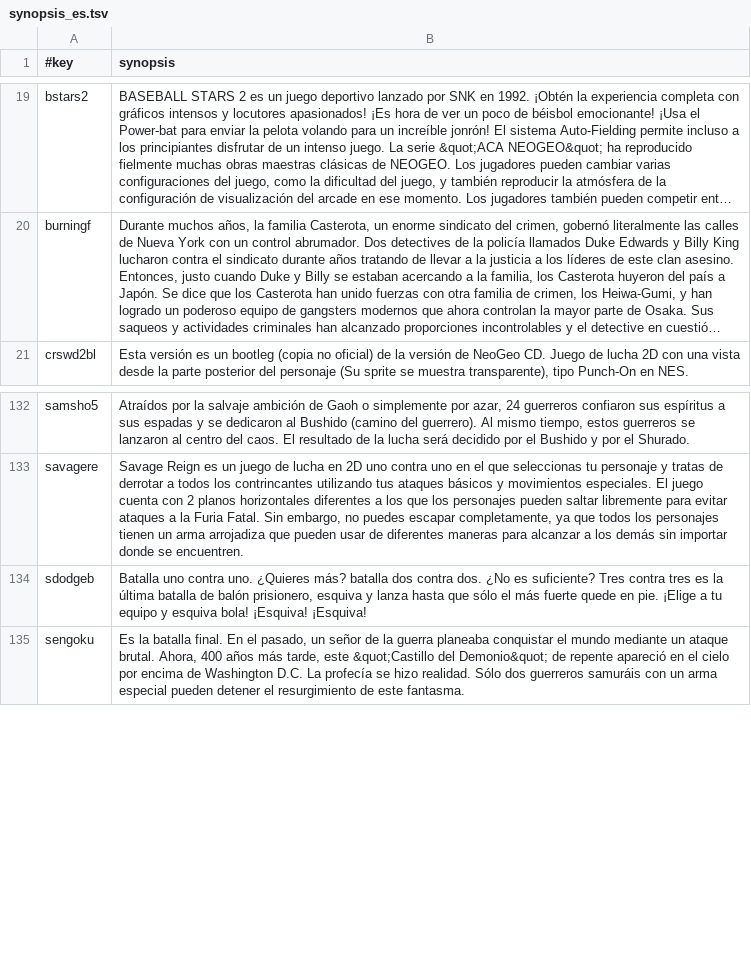
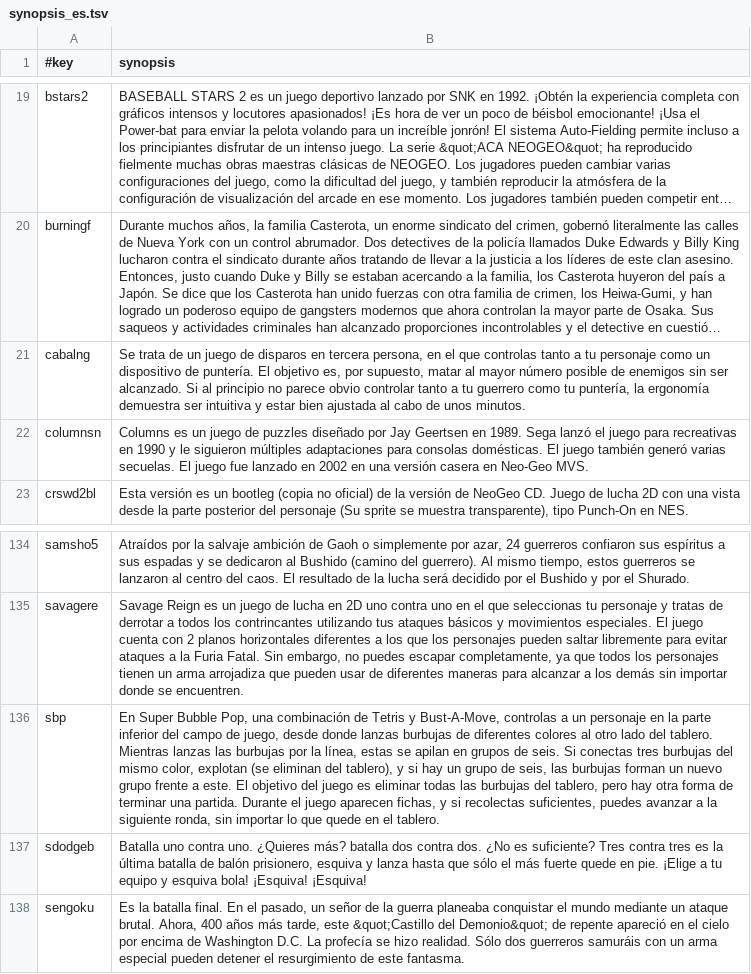
Before and after one commit to chipster6502/artworkdb-snk, a TSV file: docs/NEOGEO/Artwork/synopsis_es.tsv, drawn as a sheet; only a part is shown, gaps mark what is left out; long unchanged cells end in …; the diff names each change by its address in the sheet, - before the commit and + after, or states it on an @@ line.

```diff
--- a/docs/NEOGEO/Artwork/synopsis_es.tsv
+++ b/docs/NEOGEO/Artwork/synopsis_es.tsv
+row 21: cabalng | Se trata de un juego de disparos en tercera persona, en el que controlas tanto a tu personaje como un dispositivo de puntería. El objetivo es, por supuesto, matar al mayor número posible de enemigos sin ser alcanzado. Si al principio no parece obvio controlar tanto a tu guerrero como tu puntería, la ergonomía demuestra ser intuitiva y estar bien ajustada al cabo de unos minutos.
+row 22: columnsn | Columns es un juego de puzzles diseñado por Jay Geertsen en 1989. Sega lanzó el juego para recreativas en 1990 y le siguieron múltiples adaptaciones para consolas domésticas. El juego también generó varias secuelas. El juego fue lanzado en 2002 en una versión casera en Neo-Geo MVS.
+row 136: sbp | En Super Bubble Pop, una combinación de Tetris y Bust-A-Move, controlas a un personaje en la parte inferior del campo de juego, desde donde lanzas burbujas de diferentes colores al otro lado del tablero. Mientras lanzas las burbujas por la línea, estas se apilan en grupos de seis. Si conectas tres burbujas del mismo color, explotan (se eliminan del tablero), y si hay un grupo de seis, las burbujas forman un nuevo grupo frente a este. El objetivo del juego es eliminar todas las burbujas del tablero, pero hay otra forma de terminar una partida. Durante el juego aparecen fichas, y si recolectas suficientes, puedes avanzar a la siguiente ronda, sin importar lo que quede en el tablero.
```
Also changed, not shown: docs/NEOGEO/Artwork/synopsis_de.tsv, docs/NEOGEO/Artwork/synopsis_en.tsv, 10 other files.
